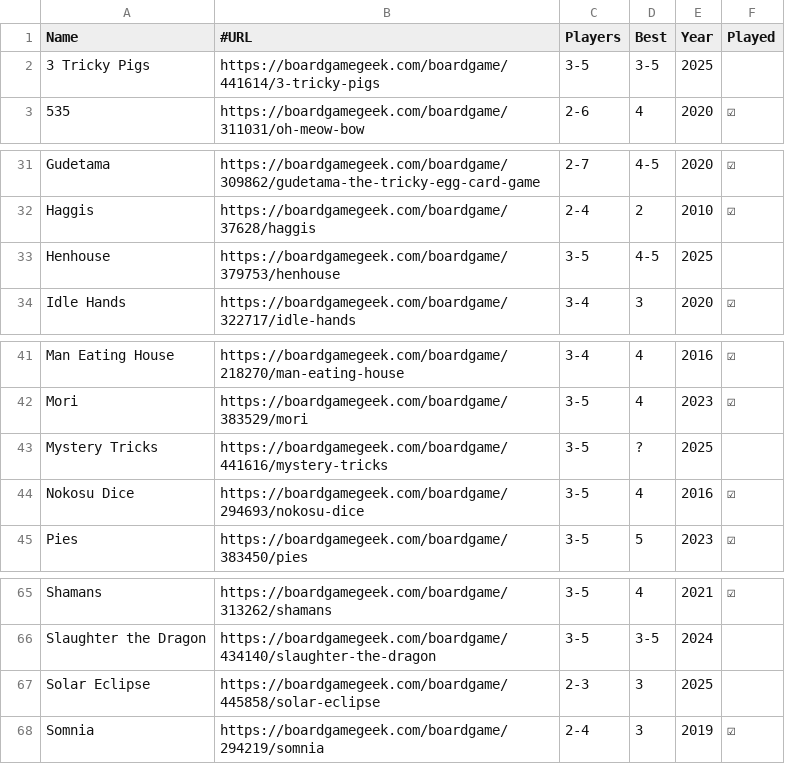
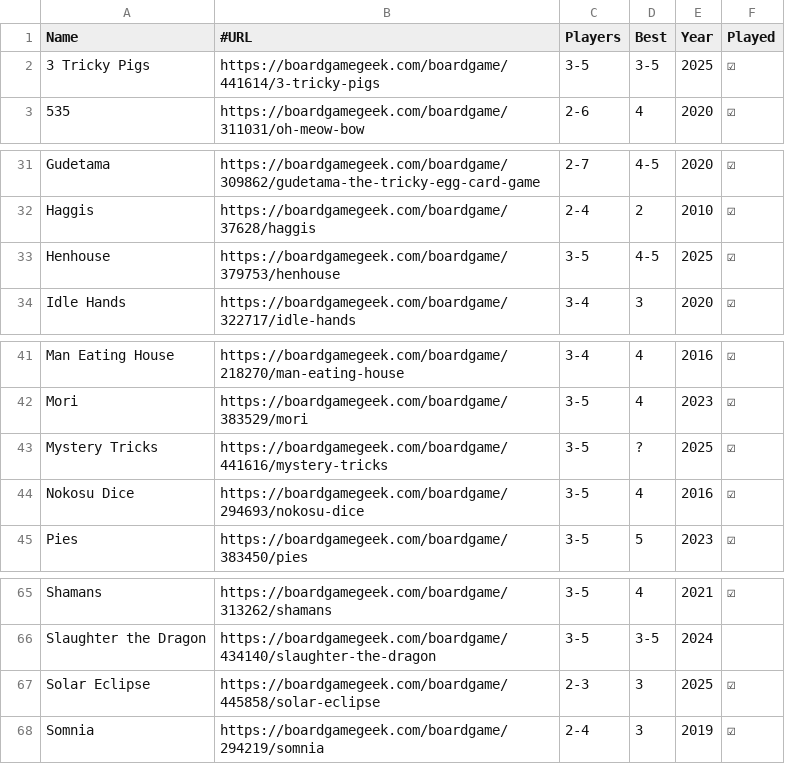
Before and after one commit to veganjay/veganjay.github.io, a CSV file: trick-taking-collection/trick-taking-collection.csv, drawn as a sheet; only a part is shown, gaps mark what is left out.

Commit message:
Mark played games

```diff
--- a/trick-taking-collection/trick-taking-collection.csv
+++ b/trick-taking-collection/trick-taking-collection.csv
@@ -1,3 +1,3 @@
 Name,#URL,Players,Best,Year,Played
-3 Tricky Pigs,https://boardgamegeek.com/boardgame/441614/3-tricky-pigs,3-5,3-5,2025,
+3 Tricky Pigs,https://boardgamegeek.com/boardgame/441614/3-tricky-pigs,3-5,3-5,2025,☑
 535,https://boardgamegeek.com/boardgame/311031/oh-meow-bow,2-6,4,2020,☑
@@ -32,3 +32,3 @@ Gudetama,https://boardgamegeek.com/boardgame/309862/gudetama-the-tricky-egg-card
 Haggis,https://boardgamegeek.com/boardgame/37628/haggis,2-4,2,2010,☑
-Henhouse,https://boardgamegeek.com/boardgame/379753/henhouse,3-5,4-5,2025,
+Henhouse,https://boardgamegeek.com/boardgame/379753/henhouse,3-5,4-5,2025,☑
 Idle Hands,https://boardgamegeek.com/boardgame/322717/idle-hands,3-4,3,2020,☑
@@ -42,3 +42,3 @@ Man Eating House,https://boardgamegeek.com/boardgame/218270/man-eating-house,3-4
 Mori,https://boardgamegeek.com/boardgame/383529/mori,3-5,4,2023,☑
-Mystery Tricks,https://boardgamegeek.com/boardgame/441616/mystery-tricks,3-5,?,2025,
+Mystery Tricks,https://boardgamegeek.com/boardgame/441616/mystery-tricks,3-5,?,2025,☑
 Nokosu Dice,https://boardgamegeek.com/boardgame/294693/nokosu-dice,3-5,4,2016,☑
@@ -66,3 +66,3 @@ Shamans,https://boardgamegeek.com/boardgame/313262/shamans,3-5,4,2021,☑
 Slaughter the Dragon,https://boardgamegeek.com/boardgame/434140/slaughter-the-dragon,3-5,3-5,2024,
-Solar Eclipse,https://boardgamegeek.com/boardgame/445858/solar-eclipse,2-3,3,2025,
+Solar Eclipse,https://boardgamegeek.com/boardgame/445858/solar-eclipse,2-3,3,2025,☑
 Somnia,https://boardgamegeek.com/boardgame/294219/somnia,2-4,3,2019,☑
```
